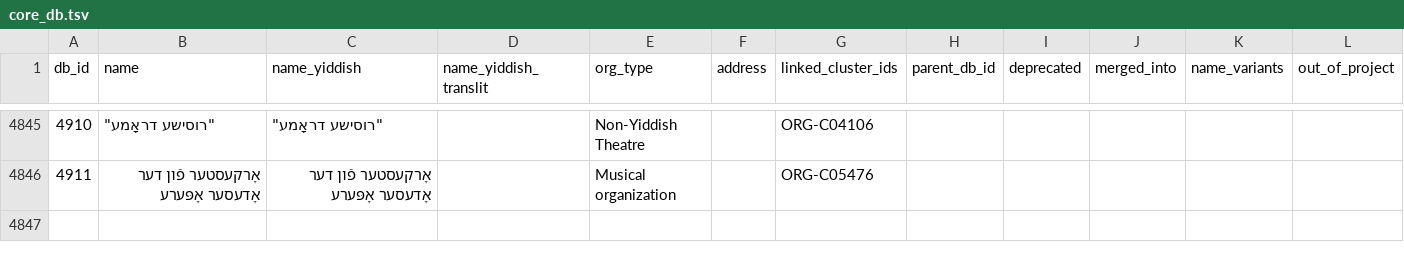
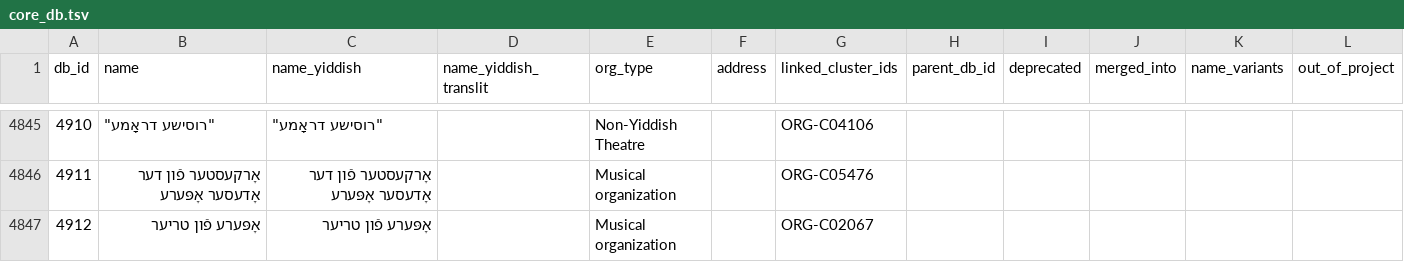
Before and after one commit to sinairusinek/Dybbuk, a TSV file: Zylbercweig/organizations/core_db.tsv, drawn as a sheet; only a part is shown, gaps mark what is left out; the diff names each change by its address in the sheet, - before the commit and + after, or states it on an @@ line.

Commit message:
chore: save core DB

```diff
--- a/Zylbercweig/organizations/core_db.tsv
+++ b/Zylbercweig/organizations/core_db.tsv
+row 4847: 4912 | אָפּערע פֿון טריער | אָפּערע פֿון טריער |  | Musical organization |  | ORG-C02067
```
